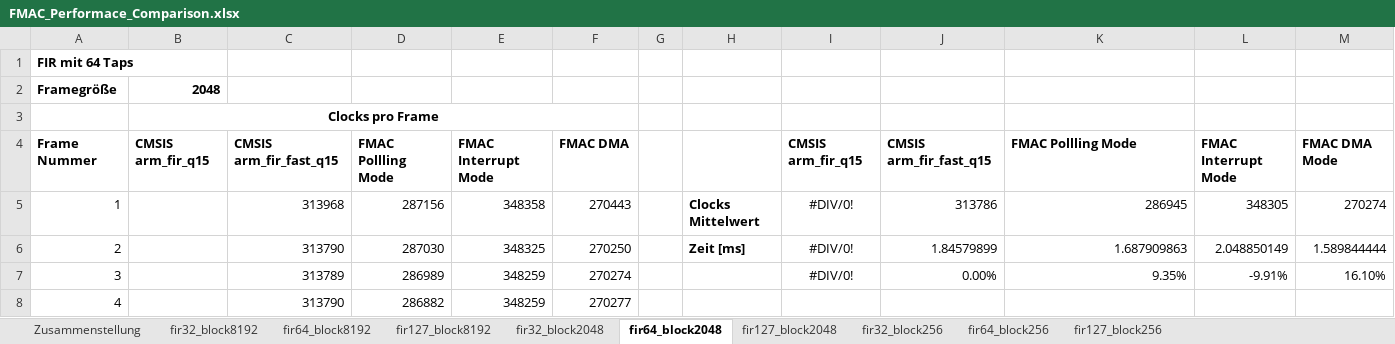
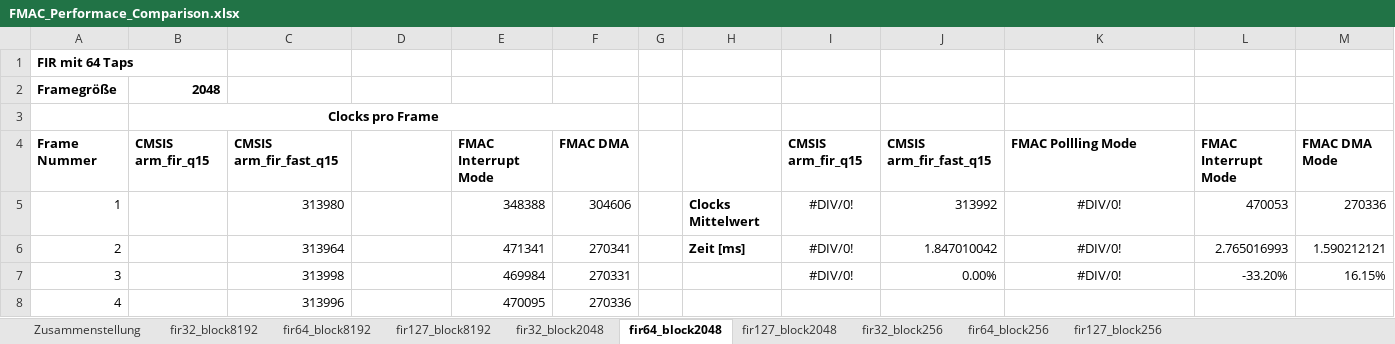
Before and after one commit to evgenmlnk/STM32G4, an Excel workbook: FMAC/FMAC_Performace_Comparison.xlsx, sheet fir64_block2048, drawn as a sheet; only a part is shown; values as stored, in another font and other column widths than the file's, no borders; charts and pictures not drawn; the diff covers the shown part only; the diff names each change by its address in the sheet, - before the commit and + after, or states it on an @@ line.

Commit message:
fmac update

```diff
--- a/FMAC/FMAC_Performace_Comparison.xlsx (sheet fir64_block2048)
+++ b/FMAC/FMAC_Performace_Comparison.xlsx (sheet fir64_block2048)
-D4: FMAC Pollling Mode
+D4: (empty)
-C5: 313968
+C5: 313980
-D5: 287156
+D5: (empty)
-E5: 348358
+E5: 348388
-F5: 270443
+F5: 304606
-J5: 313786
+J5: 313992
-K5: 286945
+K5: #DIV/0!
-K5:K7 alignment: right
+K5:K7 alignment: center
-L5: 348305
+L5: 470053
-M5: 270274
+M5: 270336
-C6: 313790
+C6: 313964
-D6: 287030
+D6: (empty)
-E6: 348325
+E6: 471341
-F6: 270250
+F6: 270341
-J6: 1.84579899
+J6: 1.847010042
-K6: 1.687909863
+K6: #DIV/0!
-L6: 2.048850149
+L6: 2.765016993
-M6: 1.589844444
+M6: 1.590212121
-C7: 313789
+C7: 313998
-D7: 286989
+D7: (empty)
-E7: 348259
+E7: 469984
-F7: 270274
+F7: 270331
-K7: 9.35%
+K7: #DIV/0!
-L7: -9.91%
+L7: -33.20%
-M7: 16.10%
+M7: 16.15%
-C8: 313790
+C8: 313996
-D8: 286882
+D8: (empty)
-E8: 348259
+E8: 470095
-F8: 270277
+F8: 270336
```
Also changed, not shown: 400 edited cells and cell formats elsewhere in this sheet, sheet fir32_block256, sheet fir32_block2048, sheet fir64_block256, sheet fir127_block256, sheet Zusammenstellung, sheet fir127_block2048, 3 more sheets, formulas that keep their value, charts or pictures, 4 other files.
